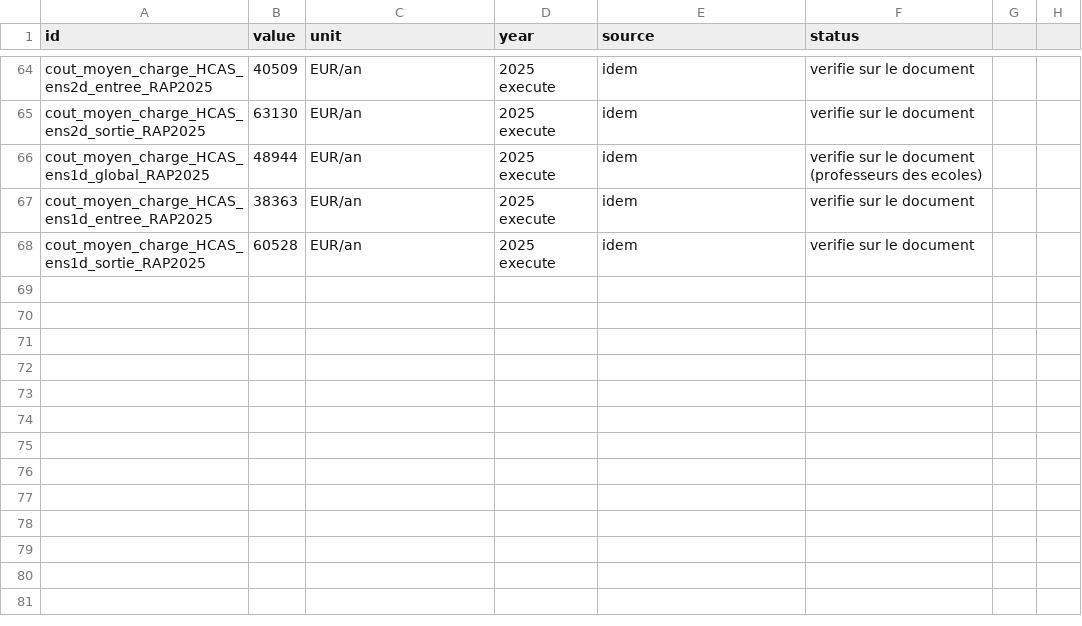
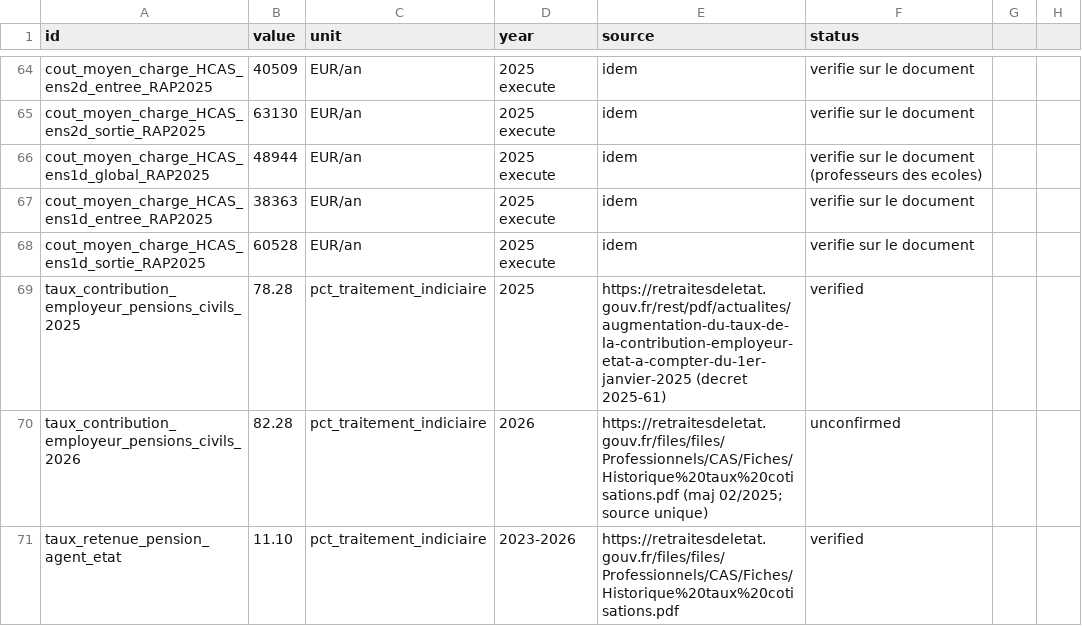
Before and after one commit to ttnn90395/Curriculum, a CSV file: data/parameters_teachers_cost.csv, drawn as a sheet; only a part is shown, gaps mark what is left out.

Commit message:
Taux de contribution employeur CAS Pensions (78.28 % en 2025, 82.28 % en 2026 non confirme) et retenue agent (11.10 %) lus sur la direction des retraites de l'Etat; note mise a jour

```diff
--- a/data/parameters_teachers_cost.csv
+++ b/data/parameters_teachers_cost.csv
@@ -68 +68,4 @@ cout_moyen_charge_HCAS_ens1d_entree_RAP2025,38363,EUR/an,2025 execute,idem,verif
 cout_moyen_charge_HCAS_ens1d_sortie_RAP2025,60528,EUR/an,2025 execute,idem,verifie sur le document
+taux_contribution_employeur_pensions_civils_2025,78.28,pct_traitement_indiciaire,2025,https://retraitesdeletat.gouv.fr/rest/pdf/actualites/augmentation-du-taux-de-la-contribution-employeur-etat-a-compter-du-1er-janvier-2025 (decret 2025-61),verified
+taux_contribution_employeur_pensions_civils_2026,82.28,pct_traitement_indiciaire,2026,https://retraitesdeletat.gouv.fr/files/files/Professionnels/CAS/Fiches/Historique%20taux%20cotisations.pdf (maj 02/2025; source unique),unconfirmed
+taux_retenue_pension_agent_etat,11.10,pct_traitement_indiciaire,2023-2026,https://retraitesdeletat.gouv.fr/files/files/Professionnels/CAS/Fiches/Historique%20taux%20cotisations.pdf,verified
```
Also changed, not shown: 1 other file.
